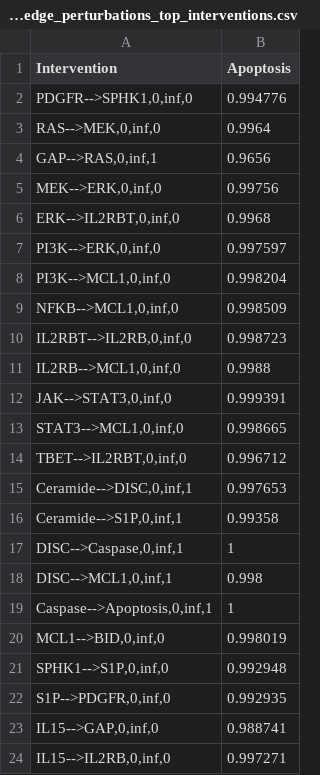
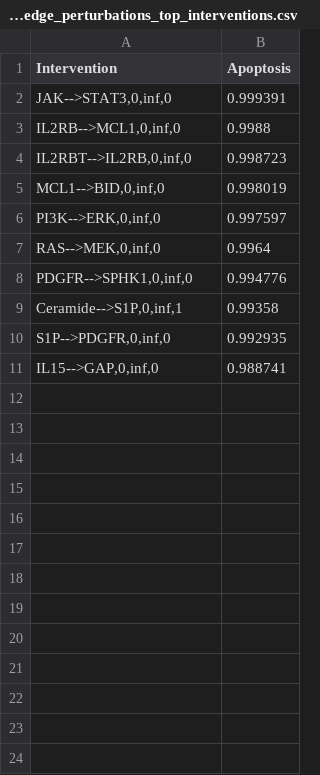
Before and after one commit to johnmetzcar/PhysiLab, a CSV file: Variant Model Files/single_edge_perturbations_top_interventions.csv, drawn as a sheet.

Commit message:
update intervention list

```diff
--- a/Variant Model Files/single_edge_perturbations_top_interventions.csv
+++ b/Variant Model Files/single_edge_perturbations_top_interventions.csv
@@ -1,24 +1,11 @@
 Intervention,Apoptosis
+"JAK-->STAT3,0,inf,0",0.999391
+"IL2RB-->MCL1,0,inf,0",0.9988
+"IL2RBT-->IL2RB,0,inf,0",0.998723
+"MCL1-->BID,0,inf,0",0.998019
+"PI3K-->ERK,0,inf,0",0.997597
+"RAS-->MEK,0,inf,0",0.9964
 "PDGFR-->SPHK1,0,inf,0",0.994776
-"RAS-->MEK,0,inf,0",0.9964
-"GAP-->RAS,0,inf,1",0.9656
-"MEK-->ERK,0,inf,0",0.99756
-"ERK-->IL2RBT,0,inf,0",0.9968
-"PI3K-->ERK,0,inf,0",0.997597
-"PI3K-->MCL1,0,inf,0",0.998204
-"NFKB-->MCL1,0,inf,0",0.998509
-"IL2RBT-->IL2RB,0,inf,0",0.998723
-"IL2RB-->MCL1,0,inf,0",0.9988
-"JAK-->STAT3,0,inf,0",0.999391
-"STAT3-->MCL1,0,inf,0",0.998665
-"TBET-->IL2RBT,0,inf,0",0.996712
-"Ceramide-->DISC,0,inf,1",0.997653
 "Ceramide-->S1P,0,inf,1",0.99358
-"DISC-->Caspase,0,inf,1",1
-"DISC-->MCL1,0,inf,1",0.998
-"Caspase-->Apoptosis,0,inf,1",1
-"MCL1-->BID,0,inf,0",0.998019
-"SPHK1-->S1P,0,inf,0",0.992948
 "S1P-->PDGFR,0,inf,0",0.992935
 "IL15-->GAP,0,inf,0",0.988741
-"IL15-->IL2RB,0,inf,0",0.997271
```
Also changed, not shown: 5 other files.
